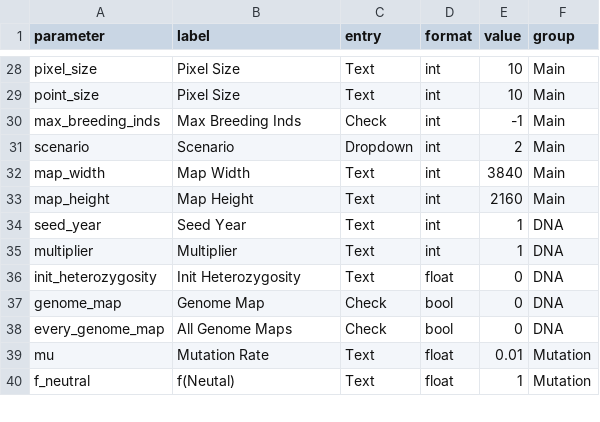
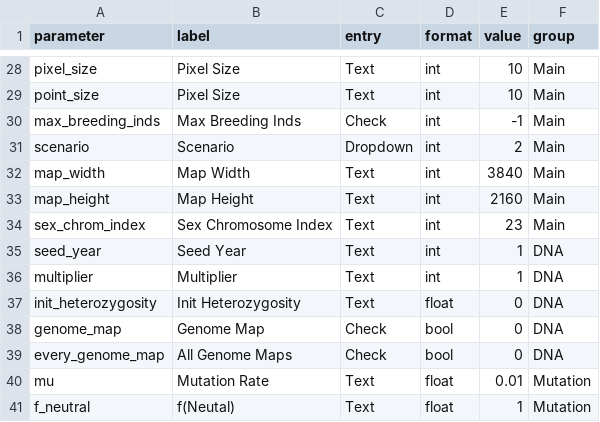
Before and after one commit to cmiteam/DRIFT, a CSV file: static/parameter_defaults.csv, drawn as a sheet; only a part is shown, gaps mark what is left out; the diff names each change by its address in the sheet, - before the commit and + after, or states it on an @@ line.

Commit message:
add model parameter for sex chromosome index

```diff
--- a/static/parameter_defaults.csv
+++ b/static/parameter_defaults.csv
+row 34: sex_chrom_index | Sex Chromosome Index | Text | int | 23 | Main
```
Also changed, not shown: 1 other file.
